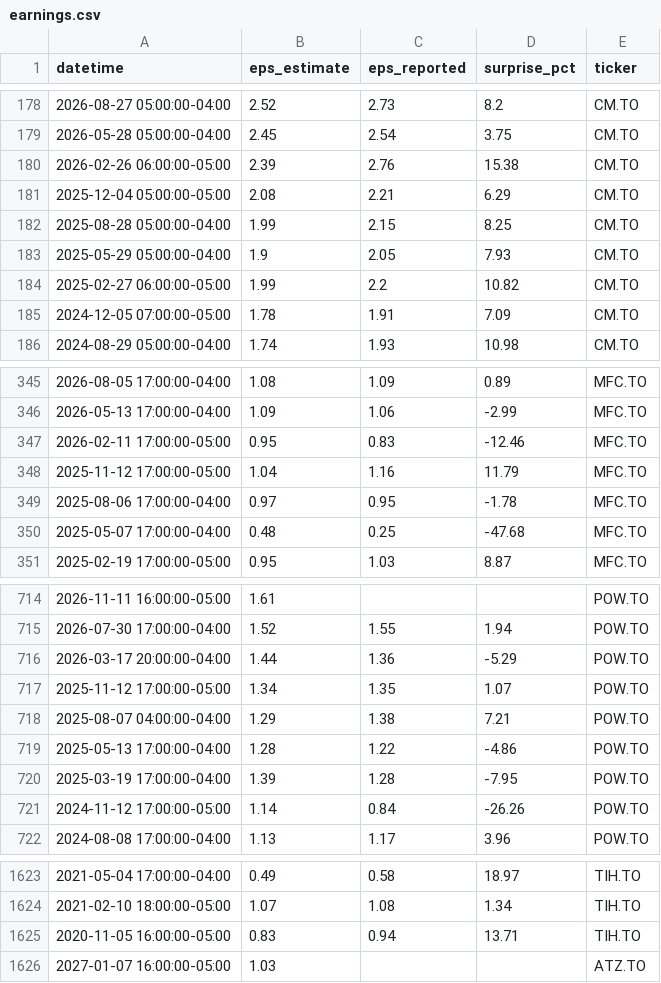
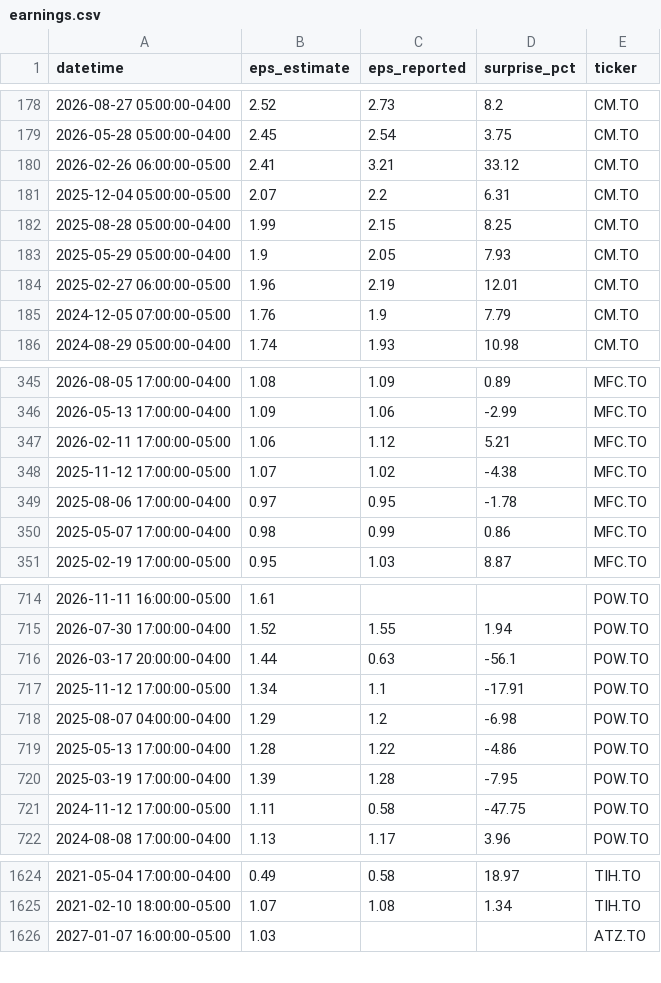
Before and after one commit to connormcginty12-alt/tsx-value-check, a CSV file: earnings.csv, drawn as a sheet; only a part is shown, gaps mark what is left out; the diff covers the shown part only.

```diff
--- a/earnings.csv
+++ b/earnings.csv
@@ -179,8 +179,8 @@ datetime,eps_estimate,eps_reported,surprise_pct,ticker
 2026-05-28 05:00:00-04:00,2.45,2.54,3.75,CM.TO
-2026-02-26 06:00:00-05:00,2.39,2.76,15.38,CM.TO
-2025-12-04 05:00:00-05:00,2.08,2.21,6.29,CM.TO
+2026-02-26 06:00:00-05:00,2.41,3.21,33.12,CM.TO
+2025-12-04 05:00:00-05:00,2.07,2.2,6.31,CM.TO
 2025-08-28 05:00:00-04:00,1.99,2.15,8.25,CM.TO
 2025-05-29 05:00:00-04:00,1.9,2.05,7.93,CM.TO
-2025-02-27 06:00:00-05:00,1.99,2.2,10.82,CM.TO
-2024-12-05 07:00:00-05:00,1.78,1.91,7.09,CM.TO
+2025-02-27 06:00:00-05:00,1.96,2.19,12.01,CM.TO
+2024-12-05 07:00:00-05:00,1.76,1.9,7.79,CM.TO
 2024-08-29 05:00:00-04:00,1.74,1.93,10.98,CM.TO
@@ -346,6 +346,6 @@ datetime,eps_estimate,eps_reported,surprise_pct,ticker
 2026-05-13 17:00:00-04:00,1.09,1.06,-2.99,MFC.TO
-2026-02-11 17:00:00-05:00,0.95,0.83,-12.46,MFC.TO
-2025-11-12 17:00:00-05:00,1.04,1.16,11.79,MFC.TO
+2026-02-11 17:00:00-05:00,1.06,1.12,5.21,MFC.TO
+2025-11-12 17:00:00-05:00,1.07,1.02,-4.38,MFC.TO
 2025-08-06 17:00:00-04:00,0.97,0.95,-1.78,MFC.TO
-2025-05-07 17:00:00-04:00,0.48,0.25,-47.68,MFC.TO
+2025-05-07 17:00:00-04:00,0.98,0.99,0.86,MFC.TO
 2025-02-19 17:00:00-05:00,0.95,1.03,8.87,MFC.TO
@@ -715,8 +715,8 @@ datetime,eps_estimate,eps_reported,surprise_pct,ticker
 2026-07-30 17:00:00-04:00,1.52,1.55,1.94,POW.TO
-2026-03-17 20:00:00-04:00,1.44,1.36,-5.29,POW.TO
-2025-11-12 17:00:00-05:00,1.34,1.35,1.07,POW.TO
-2025-08-07 04:00:00-04:00,1.29,1.38,7.21,POW.TO
+2026-03-17 20:00:00-04:00,1.44,0.63,-56.1,POW.TO
+2025-11-12 17:00:00-05:00,1.34,1.1,-17.91,POW.TO
+2025-08-07 04:00:00-04:00,1.29,1.2,-6.98,POW.TO
 2025-05-13 17:00:00-04:00,1.28,1.22,-4.86,POW.TO
 2025-03-19 17:00:00-04:00,1.39,1.28,-7.95,POW.TO
-2024-11-12 17:00:00-05:00,1.14,0.84,-26.26,POW.TO
+2024-11-12 17:00:00-05:00,1.11,0.58,-47.75,POW.TO
 2024-08-08 17:00:00-04:00,1.13,1.17,3.96,POW.TO
@@ -1624,3 +1625,2 @@ datetime,eps_estimate,eps_reported,surprise_pct,ticker
 2021-02-10 18:00:00-05:00,1.07,1.08,1.34,TIH.TO
-2020-11-05 16:00:00-05:00,0.83,0.94,13.71,TIH.TO
 2027-01-07 16:00:00-05:00,1.03,,,ATZ.TO
```
Also changed, not shown: 2 added rows, 1 removed row and 72 edited cells elsewhere in this file, portfolio_value.csv, ratings.csv, 13 other files.
